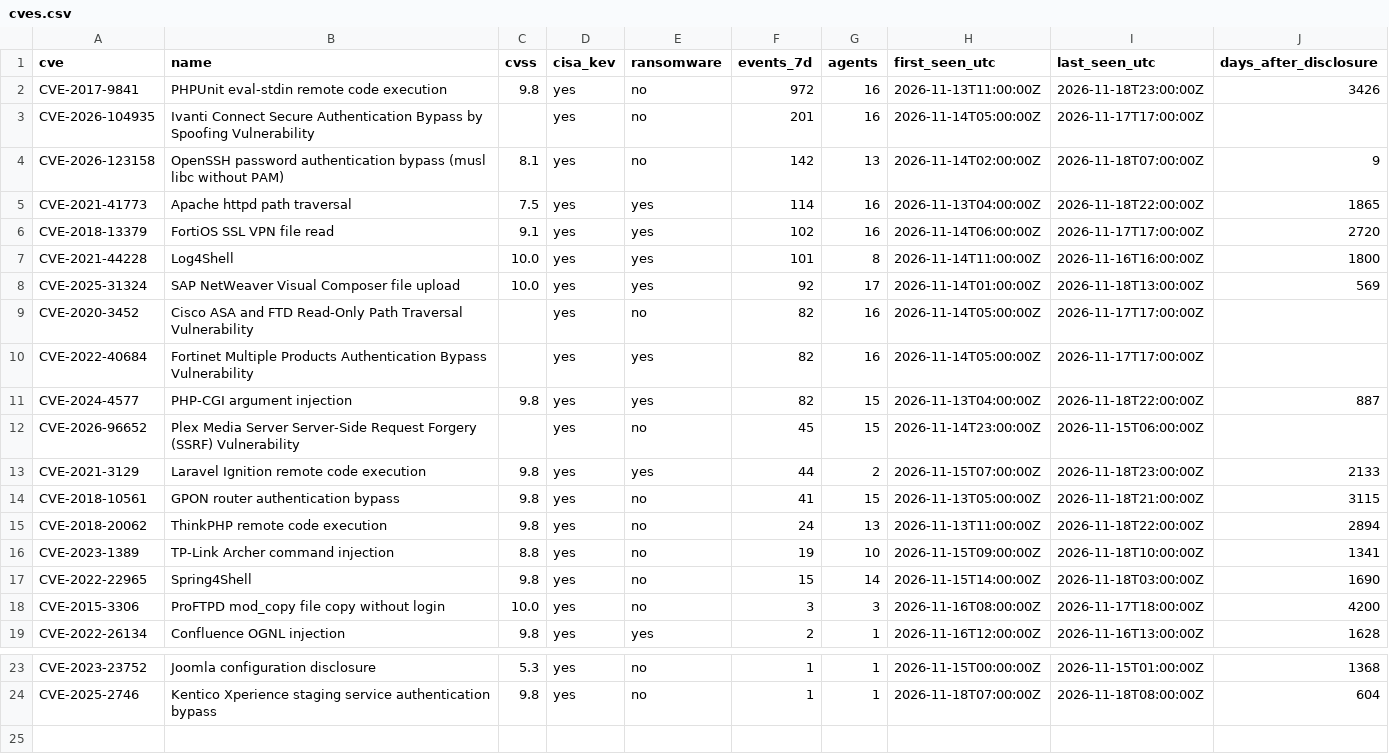
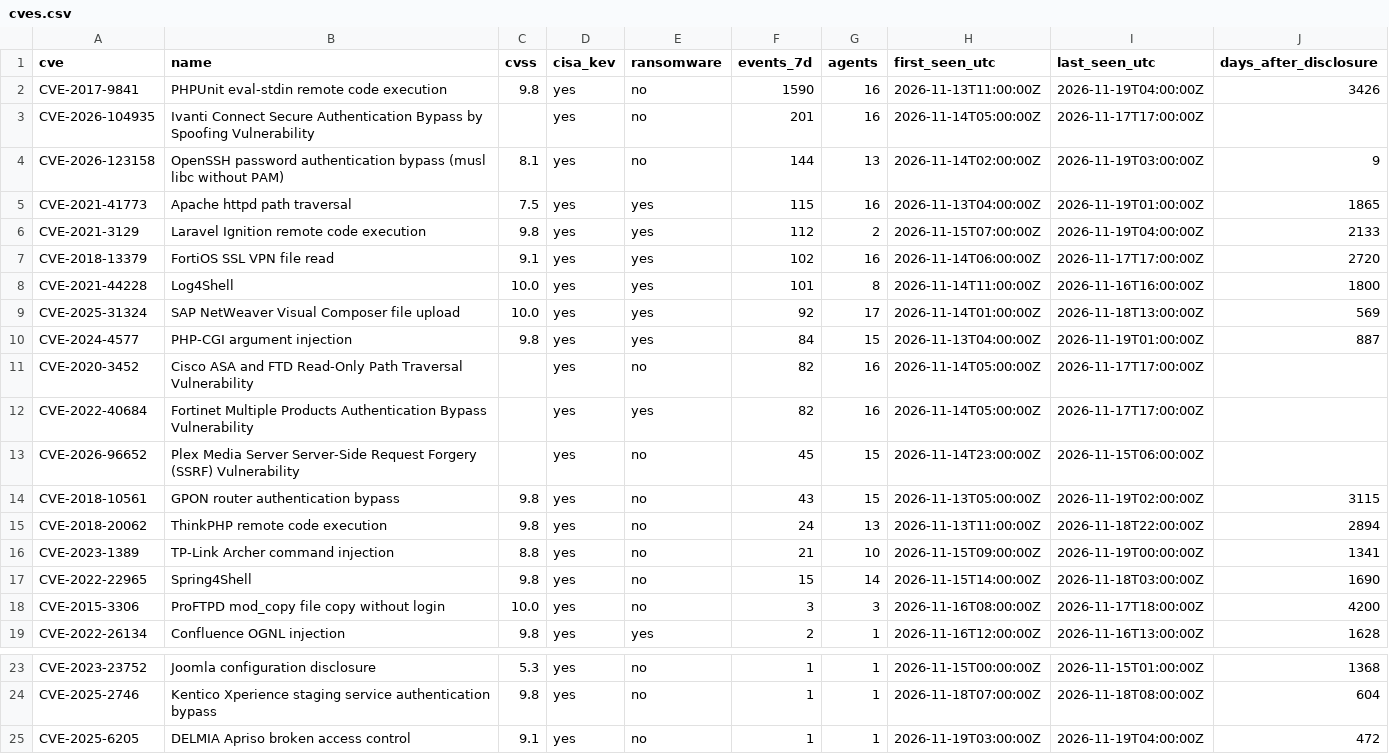
Before and after one commit to olizimmermann/decoyra-threatfeed, a CSV file: intel/cves.csv, drawn as a sheet; only a part is shown, gaps mark what is left out.

```diff
--- a/intel/cves.csv
+++ b/intel/cves.csv
@@ -1,6 +1,7 @@
 cve,name,cvss,cisa_kev,ransomware,events_7d,agents,first_seen_utc,last_seen_utc,days_after_disclosure
-CVE-2017-9841,PHPUnit eval-stdin remote code execution,9.8,yes,no,972,16,2026-11-13T11:00:00Z,2026-11-18T23:00:00Z,3426
+CVE-2017-9841,PHPUnit eval-stdin remote code execution,9.8,yes,no,1590,16,2026-11-13T11:00:00Z,2026-11-19T04:00:00Z,3426
 CVE-2026-104935,Ivanti Connect Secure Authentication Bypass by Spoofing Vulnerability,,yes,no,201,16,2026-11-14T05:00:00Z,2026-11-17T17:00:00Z,
-CVE-2026-123158,OpenSSH password authentication bypass (musl libc without PAM),8.1,yes,no,142,13,2026-11-14T02:00:00Z,2026-11-18T07:00:00Z,9
-CVE-2021-41773,Apache httpd path traversal,7.5,yes,yes,114,16,2026-11-13T04:00:00Z,2026-11-18T22:00:00Z,1865
+CVE-2026-123158,OpenSSH password authentication bypass (musl libc without PAM),8.1,yes,no,144,13,2026-11-14T02:00:00Z,2026-11-19T03:00:00Z,9
+CVE-2021-41773,Apache httpd path traversal,7.5,yes,yes,115,16,2026-11-13T04:00:00Z,2026-11-19T01:00:00Z,1865
+CVE-2021-3129,Laravel Ignition remote code execution,9.8,yes,yes,112,2,2026-11-15T07:00:00Z,2026-11-19T04:00:00Z,2133
 CVE-2018-13379,FortiOS SSL VPN file read,9.1,yes,yes,102,16,2026-11-14T06:00:00Z,2026-11-17T17:00:00Z,2720
@@ -8,10 +9,9 @@ CVE-2021-44228,Log4Shell,10.0,yes,yes,101,8,2026-11-14T11:00:00Z,2026-11-16T16:0
 CVE-2025-31324,SAP NetWeaver Visual Composer file upload,10.0,yes,yes,92,17,2026-11-14T01:00:00Z,2026-11-18T13:00:00Z,569
+CVE-2024-4577,PHP-CGI argument injection,9.8,yes,yes,84,15,2026-11-13T04:00:00Z,2026-11-19T01:00:00Z,887
 CVE-2020-3452,Cisco ASA and FTD Read-Only Path Traversal Vulnerability,,yes,no,82,16,2026-11-14T05:00:00Z,2026-11-17T17:00:00Z,
 CVE-2022-40684,Fortinet Multiple Products Authentication Bypass Vulnerability,,yes,yes,82,16,2026-11-14T05:00:00Z,2026-11-17T17:00:00Z,
-CVE-2024-4577,PHP-CGI argument injection,9.8,yes,yes,82,15,2026-11-13T04:00:00Z,2026-11-18T22:00:00Z,887
 CVE-2026-96652,Plex Media Server Server-Side Request Forgery (SSRF) Vulnerability,,yes,no,45,15,2026-11-14T23:00:00Z,2026-11-15T06:00:00Z,
-CVE-2021-3129,Laravel Ignition remote code execution,9.8,yes,yes,44,2,2026-11-15T07:00:00Z,2026-11-18T23:00:00Z,2133
-CVE-2018-10561,GPON router authentication bypass,9.8,yes,no,41,15,2026-11-13T05:00:00Z,2026-11-18T21:00:00Z,3115
+CVE-2018-10561,GPON router authentication bypass,9.8,yes,no,43,15,2026-11-13T05:00:00Z,2026-11-19T02:00:00Z,3115
 CVE-2018-20062,ThinkPHP remote code execution,9.8,yes,no,24,13,2026-11-13T11:00:00Z,2026-11-18T22:00:00Z,2894
-CVE-2023-1389,TP-Link Archer command injection,8.8,yes,no,19,10,2026-11-15T09:00:00Z,2026-11-18T10:00:00Z,1341
+CVE-2023-1389,TP-Link Archer command injection,8.8,yes,no,21,10,2026-11-15T09:00:00Z,2026-11-19T00:00:00Z,1341
 CVE-2022-22965,Spring4Shell,9.8,yes,no,15,14,2026-11-15T14:00:00Z,2026-11-18T03:00:00Z,1690
@@ -24 +24,2 @@ CVE-2023-23752,Joomla configuration disclosure,5.3,yes,no,1,1,2026-11-15T00:00:0
 CVE-2025-2746,Kentico Xperience staging service authentication bypass,9.8,yes,no,1,1,2026-11-18T07:00:00Z,2026-11-18T08:00:00Z,604
+CVE-2025-6205,DELMIA Apriso broken access control,9.1,yes,no,1,1,2026-11-19T03:00:00Z,2026-11-19T04:00:00Z,472
```
Also changed, not shown: feeds/misp/hashes.csv, iocs/iocs.csv, 25 other files.
